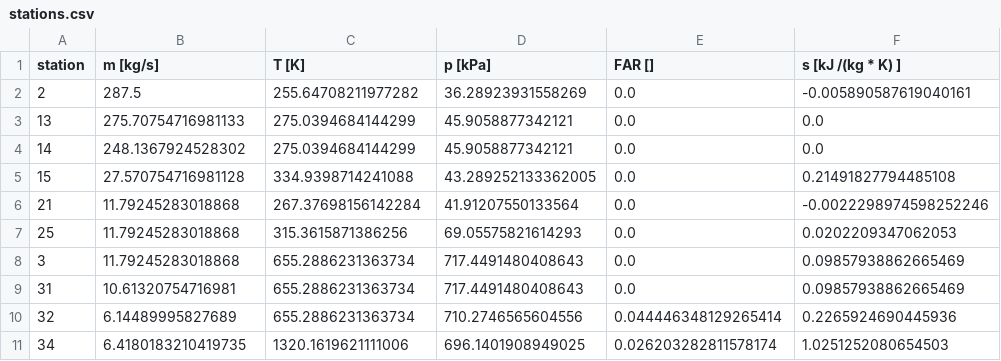
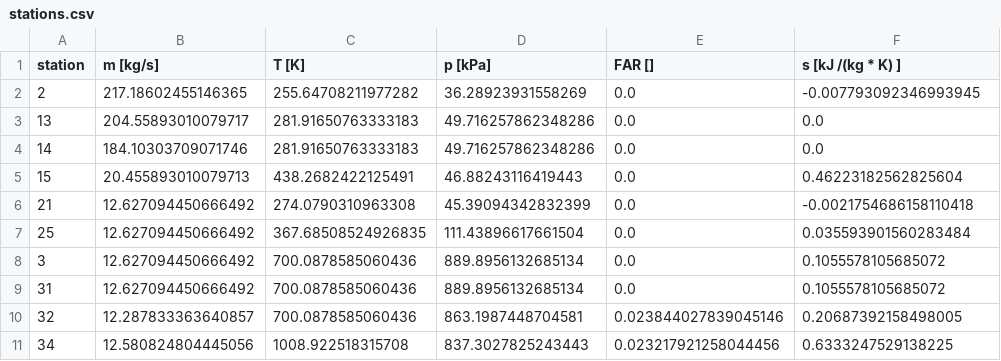
Before and after one commit to adam-johansson/adams-wunder-engine, a CSV file: CCE/simulation_data/stations.csv, drawn as a sheet; only a part is shown; the diff covers the shown part only.

```diff
--- a/CCE/simulation_data/stations.csv
+++ b/CCE/simulation_data/stations.csv
@@ -1,11 +1,11 @@
 station,m [kg/s],T [K],p [kPa],FAR [],s [kJ /(kg * K) ]
-2,287.5,255.64708211977282,36.28923931558269,0.0,-0.005890587619040161
-13,275.70754716981133,275.0394684144299,45.9058877342121,0.0,0.0
-14,248.1367924528302,275.0394684144299,45.9058877342121,0.0,0.0
-15,27.570754716981128,334.9398714241088,43.289252133362005,0.0,0.21491827794485108
-21,11.79245283018868,267.37698156142284,41.91207550133564,0.0,-0.0022298974598252246
-25,11.79245283018868,315.3615871386256,69.05575821614293,0.0,0.0202209347062053
-3,11.79245283018868,655.2886231363734,717.4491480408643,0.0,0.09857938862665469
-31,10.61320754716981,655.2886231363734,717.4491480408643,0.0,0.09857938862665469
-32,6.14489995827689,655.2886231363734,710.2746565604556,0.044446348129265414,0.2265924690445936
-34,6.4180183210419735,1320.1619621111006,696.1401908949025,0.026203282811578174,1.0251252080654503
+2,217.18602455146365,255.64708211977282,36.28923931558269,0.0,-0.007793092346993945
+13,204.55893010079717,281.91650763333183,49.716257862348286,0.0,0.0
+14,184.10303709071746,281.91650763333183,49.716257862348286,0.0,0.0
+15,20.455893010079713,438.2682422125491,46.88243116419443,0.0,0.46223182562825604
+21,12.627094450666492,274.0790310963308,45.39094342832399,0.0,-0.0021754686158110418
+25,12.627094450666492,367.68508524926835,111.43896617661504,0.0,0.035593901560283484
+3,12.627094450666492,700.0878585060436,889.8956132685134,0.0,0.1055578105685072
+31,12.627094450666492,700.0878585060436,889.8956132685134,0.0,0.1055578105685072
+32,12.287833363640857,700.0878585060436,863.1987448704581,0.023844027839045146,0.20687392158498005
+34,12.580824804445056,1008.922518315708,837.3027825243443,0.023217921258044456,0.6333247529138225
```
Also changed, not shown: 30 edited cells elsewhere in this file, 15 other files.
